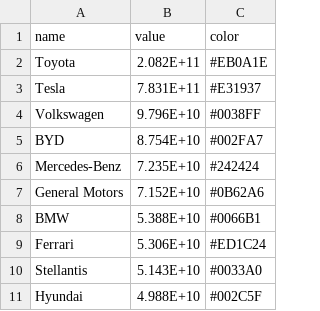
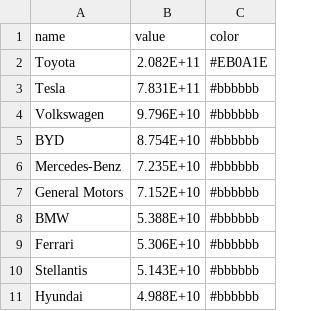
Before and after one commit to ezesiza/theworldincharts, a CSV file: assets/datasets/automotive.csv, drawn as a sheet.

```diff
--- a/assets/datasets/automotive.csv
+++ b/assets/datasets/automotive.csv
@@ -2,10 +2,10 @@ name,value,color
 Toyota,2.082E+11,#EB0A1E
-Tesla,7.831E+11,#E31937
-Volkswagen,9.796E+10,#0038FF
-BYD,8.754E+10,#002FA7
-Mercedes-Benz,7.235E+10,#242424
-General Motors,7.152E+10,#0B62A6
-BMW,5.388E+10,#0066B1
-Ferrari,5.306E+10,#ED1C24
-Stellantis,5.143E+10,#0033A0
-Hyundai,4.988E+10,#002C5F
+Tesla,7.831E+11,#bbbbbb
+Volkswagen,9.796E+10,#bbbbbb
+BYD,8.754E+10,#bbbbbb
+Mercedes-Benz,7.235E+10,#bbbbbb
+General Motors,7.152E+10,#bbbbbb
+BMW,5.388E+10,#bbbbbb
+Ferrari,5.306E+10,#bbbbbb
+Stellantis,5.143E+10,#bbbbbb
+Hyundai,4.988E+10,#bbbbbb
```
Also changed, not shown: assets/datasets/airlines.csv, assets/datasets/biotech.csv, 13 other files.
